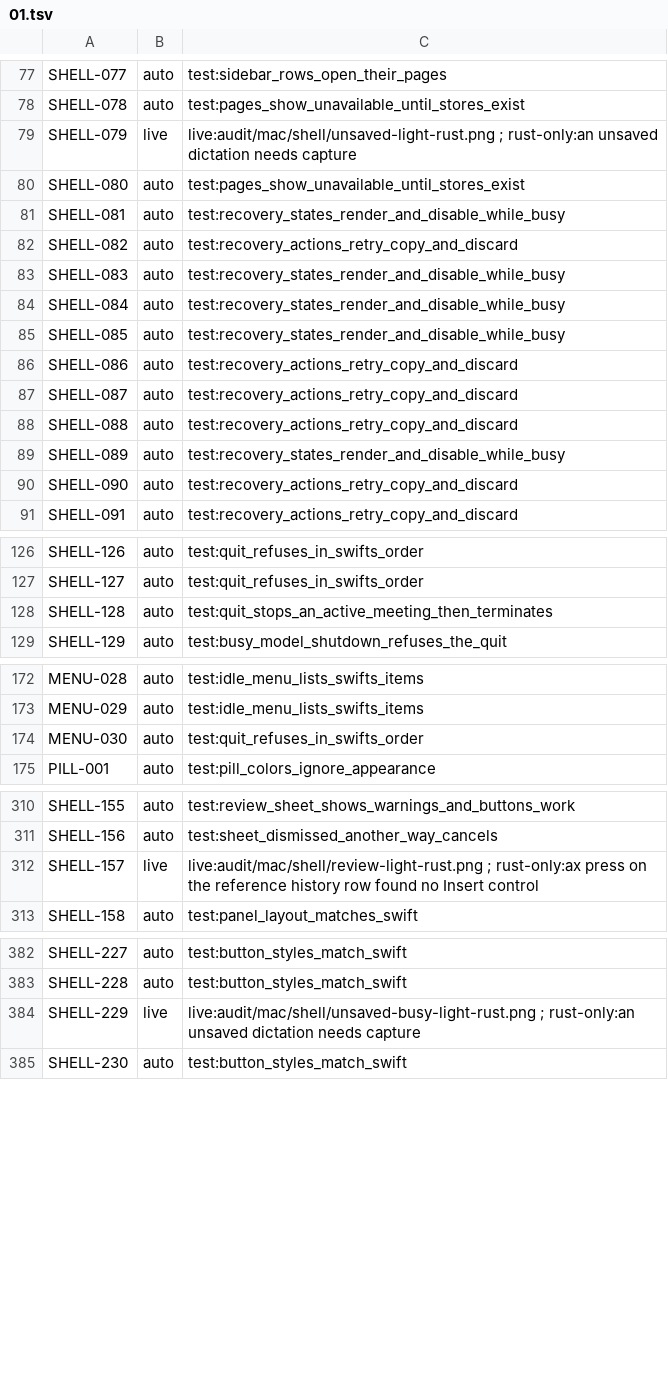
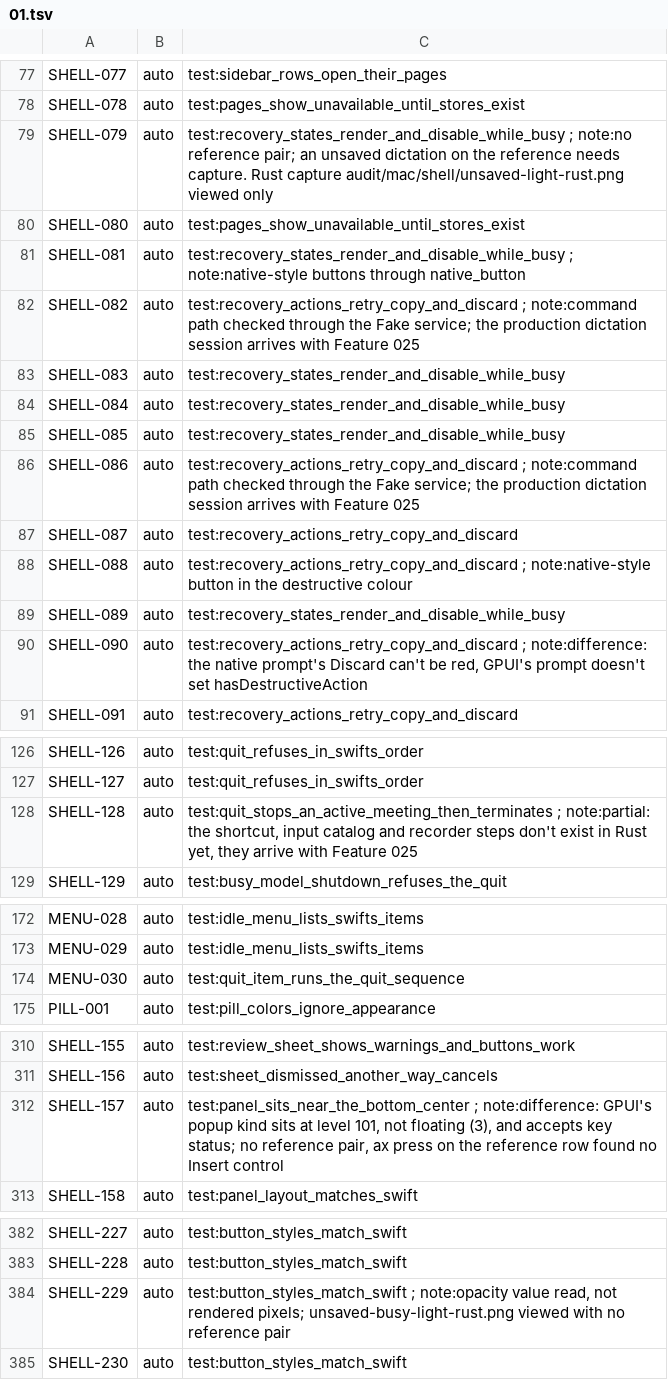
Before and after one commit to brunovskyoliver/local_flow, a TSV file: specs/024-gpui-desktop-views/inventory/status/01.tsv, drawn as a sheet; only a part is shown, gaps mark what is left out; the diff covers the shown part only.

```diff
--- a/specs/024-gpui-desktop-views/inventory/status/01.tsv
+++ b/specs/024-gpui-desktop-views/inventory/status/01.tsv
@@ -78,6 +78,6 @@ SHELL-077	auto	test:sidebar_rows_open_their_pages
 SHELL-078	auto	test:pages_show_unavailable_until_stores_exist
-SHELL-079	live	live:audit/mac/shell/unsaved-light-rust.png ; rust-only:an unsaved dictation needs capture
+SHELL-079	auto	test:recovery_states_render_and_disable_while_busy ; note:no reference pair; an unsaved dictation on the reference needs capture. Rust capture audit/mac/shell/unsaved-light-rust.png viewed only
 SHELL-080	auto	test:pages_show_unavailable_until_stores_exist
-SHELL-081	auto	test:recovery_states_render_and_disable_while_busy
-SHELL-082	auto	test:recovery_actions_retry_copy_and_discard
+SHELL-081	auto	test:recovery_states_render_and_disable_while_busy ; note:native-style buttons through native_button
+SHELL-082	auto	test:recovery_actions_retry_copy_and_discard ; note:command path checked through the Fake service; the production dictation session arrives with Feature 025
 SHELL-083	auto	test:recovery_states_render_and_disable_while_busy
@@ -85,7 +85,7 @@ SHELL-084	auto	test:recovery_states_render_and_disable_while_busy
 SHELL-085	auto	test:recovery_states_render_and_disable_while_busy
-SHELL-086	auto	test:recovery_actions_retry_copy_and_discard
+SHELL-086	auto	test:recovery_actions_retry_copy_and_discard ; note:command path checked through the Fake service; the production dictation session arrives with Feature 025
 SHELL-087	auto	test:recovery_actions_retry_copy_and_discard
-SHELL-088	auto	test:recovery_actions_retry_copy_and_discard
+SHELL-088	auto	test:recovery_actions_retry_copy_and_discard ; note:native-style button in the destructive colour
 SHELL-089	auto	test:recovery_states_render_and_disable_while_busy
-SHELL-090	auto	test:recovery_actions_retry_copy_and_discard
+SHELL-090	auto	test:recovery_actions_retry_copy_and_discard ; note:difference: the native prompt's Discard can't be red, GPUI's prompt doesn't set hasDestructiveAction
 SHELL-091	auto	test:recovery_actions_retry_copy_and_discard
@@ -127,3 +127,3 @@ SHELL-126	auto	test:quit_refuses_in_swifts_order
 SHELL-127	auto	test:quit_refuses_in_swifts_order
-SHELL-128	auto	test:quit_stops_an_active_meeting_then_terminates
+SHELL-128	auto	test:quit_stops_an_active_meeting_then_terminates ; note:partial: the shortcut, input catalog and recorder steps don't exist in Rust yet, they arrive with Feature 025
 SHELL-129	auto	test:busy_model_shutdown_refuses_the_quit
@@ -173,3 +173,3 @@ MENU-028	auto	test:idle_menu_lists_swifts_items
 MENU-029	auto	test:idle_menu_lists_swifts_items
-MENU-030	auto	test:quit_refuses_in_swifts_order
+MENU-030	auto	test:quit_item_runs_the_quit_sequence
 PILL-001	auto	test:pill_colors_ignore_appearance
@@ -311,3 +311,3 @@ SHELL-155	auto	test:review_sheet_shows_warnings_and_buttons_work
 SHELL-156	auto	test:sheet_dismissed_another_way_cancels
-SHELL-157	live	live:audit/mac/shell/review-light-rust.png ; rust-only:ax press on the reference history row found no Insert control
+SHELL-157	auto	test:panel_sits_near_the_bottom_center ; note:difference: GPUI's popup kind sits at level 101, not floating (3), and accepts key status; no reference pair, ax press on the reference row found no Insert control
 SHELL-158	auto	test:panel_layout_matches_swift
@@ -383,3 +383,3 @@ SHELL-227	auto	test:button_styles_match_swift
 SHELL-228	auto	test:button_styles_match_swift
-SHELL-229	live	live:audit/mac/shell/unsaved-busy-light-rust.png ; rust-only:an unsaved dictation needs capture
+SHELL-229	auto	test:button_styles_match_swift ; note:opacity value read, not rendered pixels; unsaved-busy-light-rust.png viewed with no reference pair
 SHELL-230	auto	test:button_styles_match_swift
```
Also changed, not shown: 39 edited cells elsewhere in this file, 18 other files.
